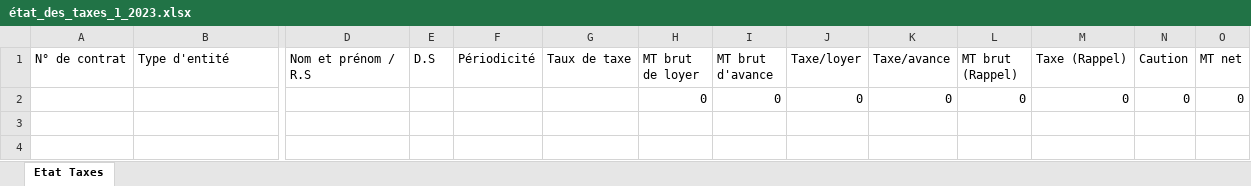
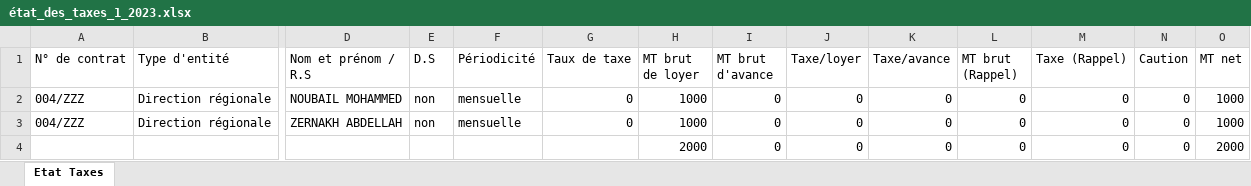
Before and after one commit to anasmasti/loyer-back, an Excel workbook: download/generated situation/état_des_taxes_xlsx/état_des_taxes_1_2023.xlsx, sheet Etat Taxes, drawn as a sheet; only a part is shown, gaps mark what is left out; values as stored, in another font and other column widths than the file's, no borders; addresses are those after the commit; rows hold the shown columns only; the diff names each change by its address in the sheet, - before the commit and + after, or states it on an @@ line.

```diff
--- a/download/generated situation/état_des_taxes_xlsx/état_des_taxes_1_2023.xlsx (sheet Etat Taxes)
+++ b/download/generated situation/état_des_taxes_xlsx/état_des_taxes_1_2023.xlsx (sheet Etat Taxes)
+row 2: 004/ZZZ | Direction régionale | NOUBAIL MOHAMMED | non | mensuelle | 0 | 1000 | 0 | 0 | 0 | 0 | 0 | 0 | 1000
+row 3: 004/ZZZ | Direction régionale | ZERNAKH ABDELLAH | non | mensuelle | 0 | 1000 | 0 | 0 | 0 | 0 | 0 | 0 | 1000
-H4 (MT brut de loyer): 0
+H4 (MT brut de loyer): 2000
-O4 (MT net): 0
+O4 (MT net): 2000
```
Also changed, not shown: download/generated situation/état_des_taxes_xlsx/état_des_taxes_2_2023.xlsx, download/generated situation/état_des_taxes_xlsx/état_des_taxes_4_2023.xlsx, 19 other files.
